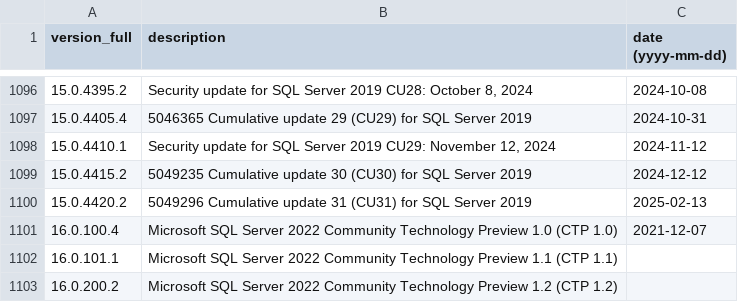
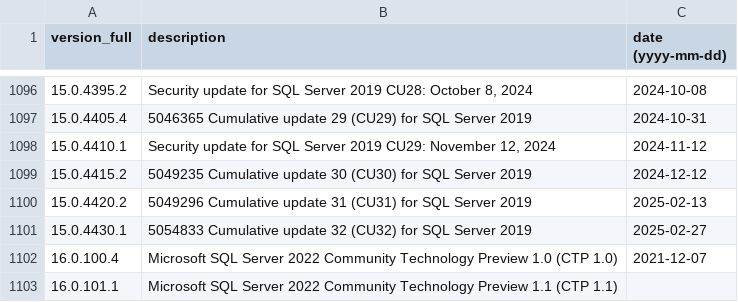
Before and after one commit to maaaaz/third-parties-version-history, a CSV file: Microsoft SQL Server/mssql.csv, drawn as a sheet; only a part is shown, gaps mark what is left out; the shorter side is filled out with more unchanged rows.

```diff
--- a/Microsoft SQL Server/mssql.csv
+++ b/Microsoft SQL Server/mssql.csv
@@ -1100,2 +1100,3 @@
 "15.0.4420.2";"5049296 Cumulative update 31 (CU31) for SQL Server 2019";"2025-02-13"
+"15.0.4430.1";"5054833 Cumulative update 32 (CU32) for SQL Server 2019";"2025-02-27"
 "16.0.100.4";"Microsoft SQL Server 2022 Community Technology Preview 1.0 (CTP 1.0)";"2021-12-07"
```
Also changed, not shown: Apache Tomcat/tomcat.csv, Drupal/drupal.csv, 1 other file.
